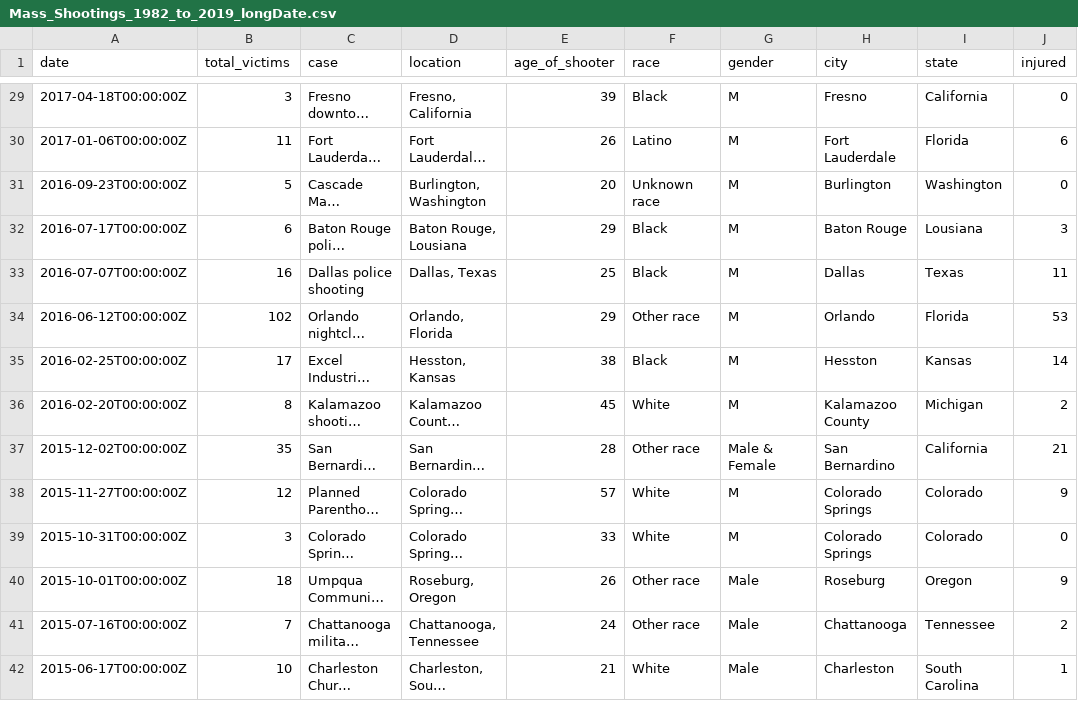
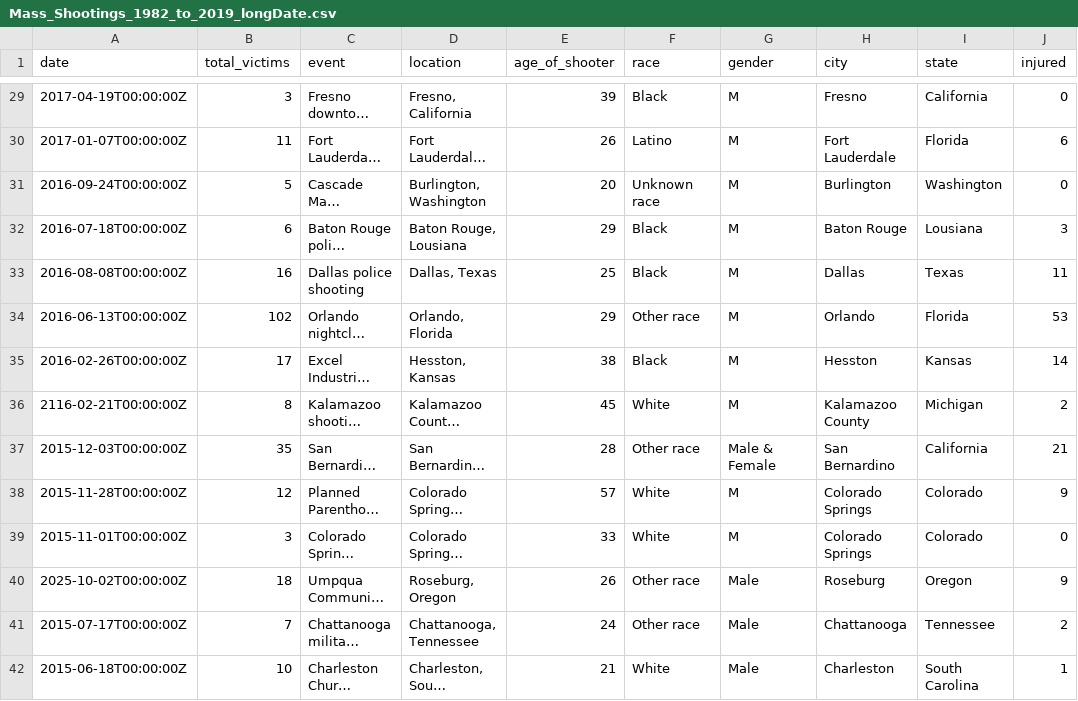
Before and after one commit to aglerum/observables, a CSV file: data/Mass_Shootings_1982_to_2019_longDate.csv, drawn as a sheet; only a part is shown, gaps mark what is left out; long unchanged cells end in …; the diff covers the shown part only; the diff names each change by its address in the sheet, - before the commit and + after, or states it on an @@ line.

Commit message:
Update Mass_Shootings_1982_to_2019_longDate.csv

```diff
--- a/data/Mass_Shootings_1982_to_2019_longDate.csv
+++ b/data/Mass_Shootings_1982_to_2019_longDate.csv
-C1: case
+C1: event
-A29 (date): 2017-04-18T00:00:00Z
+A29 (date): 2017-04-19T00:00:00Z
-A30 (date): 2017-01-06T00:00:00Z
+A30 (date): 2017-01-07T00:00:00Z
-A31 (date): 2016-09-23T00:00:00Z
+A31 (date): 2016-09-24T00:00:00Z
-A32 (date): 2016-07-17T00:00:00Z
+A32 (date): 2016-07-18T00:00:00Z
-A33 (date): 2016-07-07T00:00:00Z
+A33 (date): 2016-08-08T00:00:00Z
-A34 (date): 2016-06-12T00:00:00Z
+A34 (date): 2016-06-13T00:00:00Z
-A35 (date): 2016-02-25T00:00:00Z
+A35 (date): 2016-02-26T00:00:00Z
-A36 (date): 2016-02-20T00:00:00Z
+A36 (date): 2116-02-21T00:00:00Z
-A37 (date): 2015-12-02T00:00:00Z
+A37 (date): 2015-12-03T00:00:00Z
-A38 (date): 2015-11-27T00:00:00Z
+A38 (date): 2015-11-28T00:00:00Z
-A39 (date): 2015-10-31T00:00:00Z
+A39 (date): 2015-11-01T00:00:00Z
-A40 (date): 2015-10-01T00:00:00Z
+A40 (date): 2025-10-02T00:00:00Z
-A41 (date): 2015-07-16T00:00:00Z
+A41 (date): 2015-07-17T00:00:00Z
-A42 (date): 2015-06-17T00:00:00Z
+A42 (date): 2015-06-18T00:00:00Z
```
Also changed, not shown: 100 edited cells elsewhere in this file.
